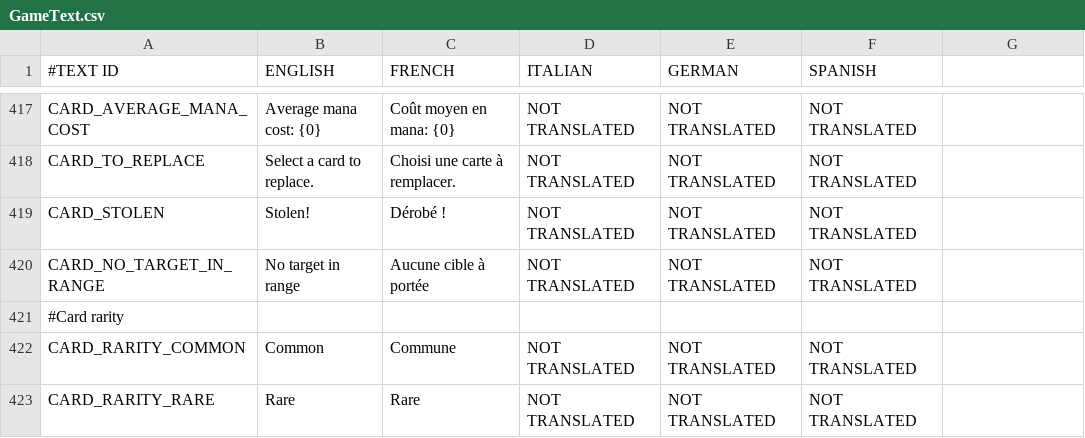
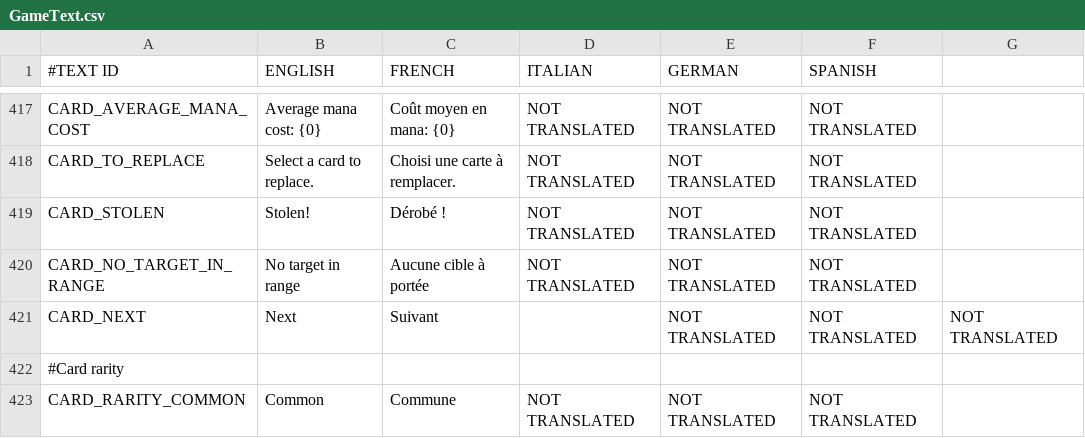
Before and after one commit to shahbazGamedev/Hero-s-Run, a CSV file: Assets/Resources/Localization/GameText.csv, drawn as a sheet; only a part is shown, gaps mark what is left out; the shorter side is filled out with more unchanged rows; the diff names each change by its address in the sheet, - before the commit and + after, or states it on an @@ line.

Commit message:
Fixed 3 bugs
2 localisation - one card name color in turn ribbon

```diff
--- a/Assets/Resources/Localization/GameText.csv
+++ b/Assets/Resources/Localization/GameText.csv
+row 421: CARD_NEXT | Next | Suivant |  | NOT TRANSLATED | NOT TRANSLATED | NOT TRANSLATED
```
Also changed, not shown: 3 other files.
